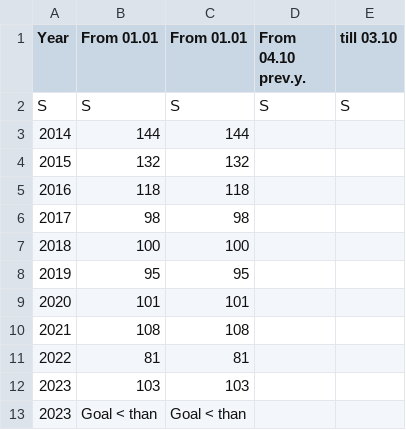
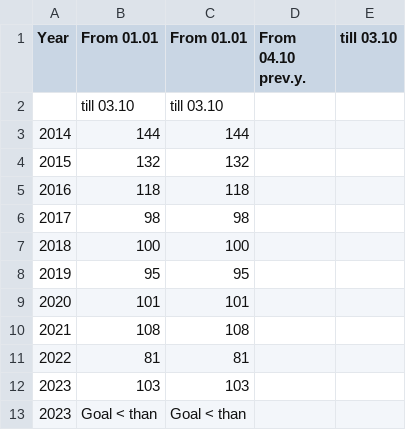
Before and after one commit to jurgitabzozovska/Pirmas_projektas, a CSV file: Latvija.csv, drawn as a sheet.

```diff
--- a/Latvija.csv
+++ b/Latvija.csv
@@ -1,3 +1,3 @@
 Year,From 01.01,From 01.01,From 04.10 prev.y.,till 03.10
-S,S,S,S,S
+,till 03.10,till 03.10,,
 2014,144,144,,
```
Also changed, not shown: 1 other file.
